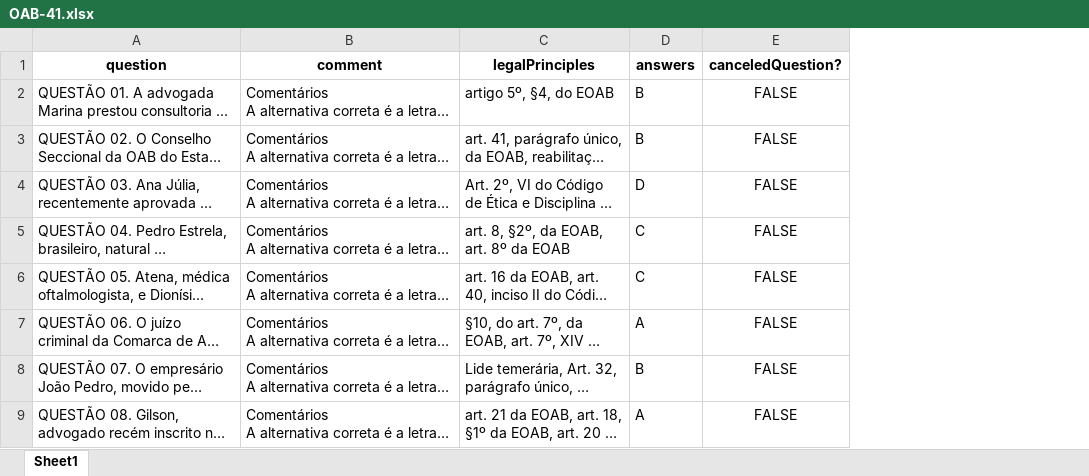
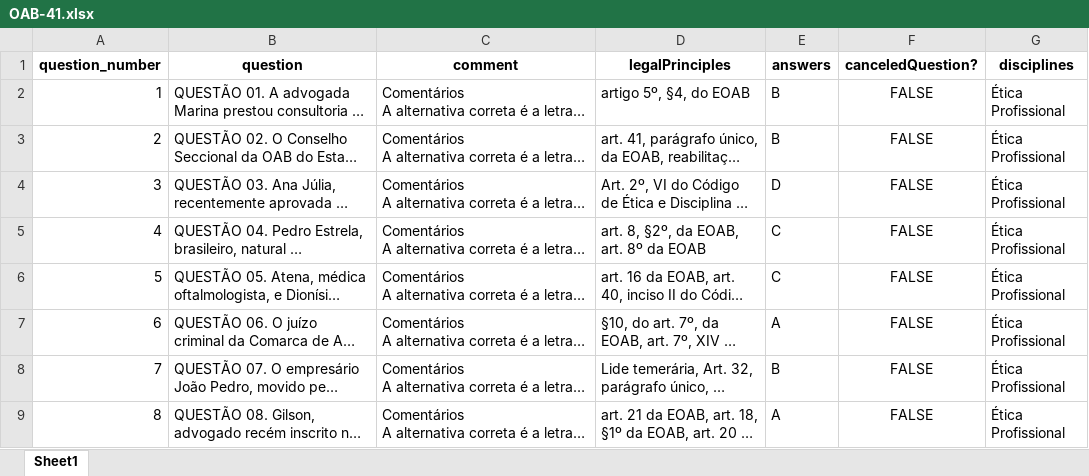
Before and after one commit to GabrielRolla/LLM-OAB, an Excel workbook: Datasets/parsedTests/OAB-41.xlsx, sheet Sheet1, drawn as a sheet; only a part is shown; long unchanged cells end in …; values as stored, in another font and other column widths than the file's, no borders; the diff names each change by its address in the sheet, - before the commit and + after, or states it on an @@ line.

Commit message:
datasets adjust

```diff
--- a/Datasets/parsedTests/OAB-41.xlsx (sheet Sheet1)
+++ b/Datasets/parsedTests/OAB-41.xlsx (sheet Sheet1)
+column A (question_number), rows 2-9: 1 | 2 | 3 | 4 | 5 | 6 | 7 | 8
+column G (disciplines), rows 2-9: all Ética Profissional
```
Also changed, not shown: Datasets/parsedTests/OAB-38.xlsx, Datasets/parsedTests/OAB-39.xlsx, 5 other files.
